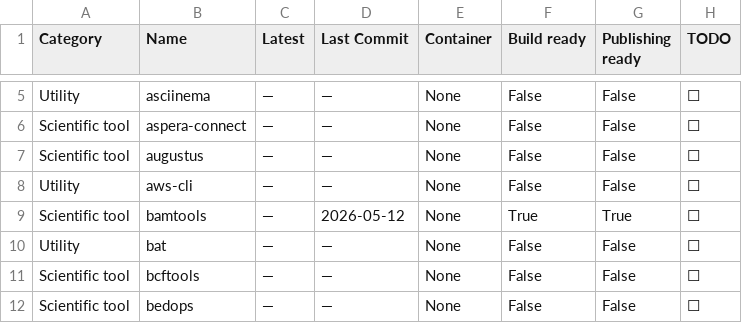
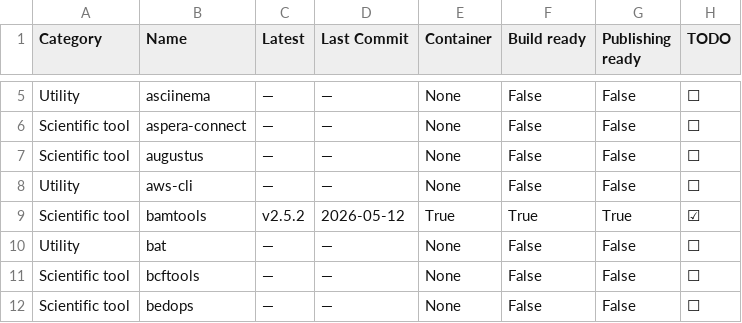
Before and after one commit to CBDatCMU/singularity-report, a TSV file: data.tsv, drawn as a sheet; only a part is shown, gaps mark what is left out.

```diff
--- a/data.tsv
+++ b/data.tsv
@@ -8,3 +8,3 @@ Scientific tool	augustus	—	—	None	False	False	☐
 Utility	aws-cli	—	—	None	False	False	☐
-Scientific tool	bamtools	—	2026-05-12	None	True	True	☐
+Scientific tool	bamtools	v2.5.2	2026-05-12	True	True	True	☑
 Utility	bat	—	—	None	False	False	☐
```
Also changed, not shown: 1 other file.
